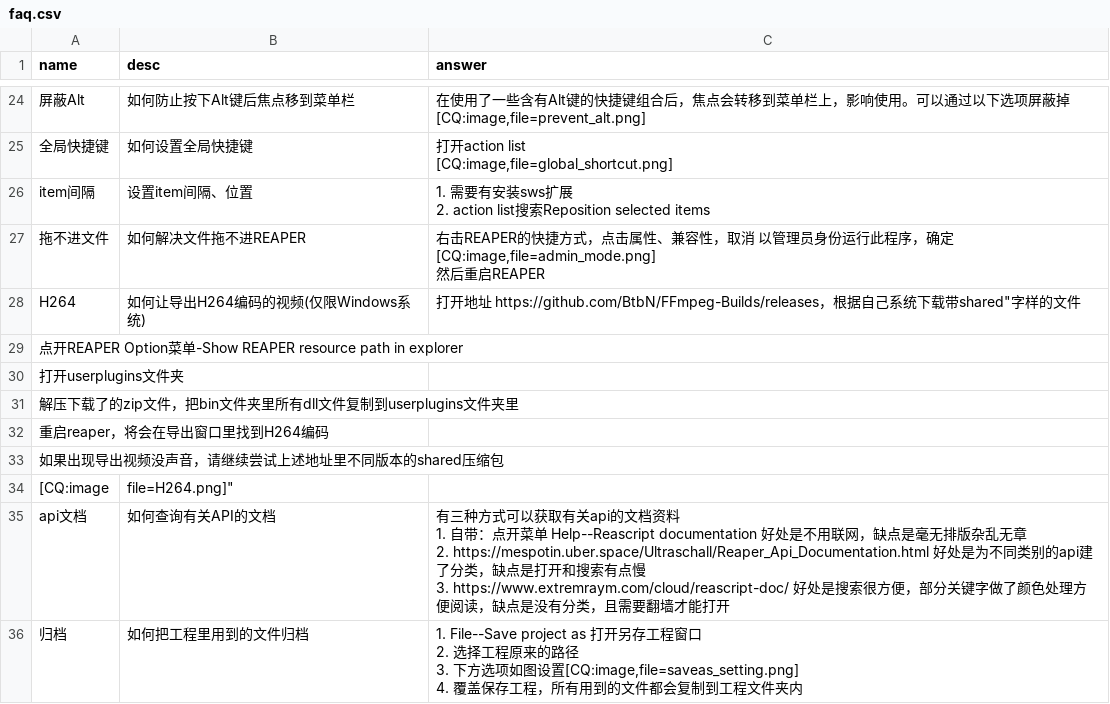
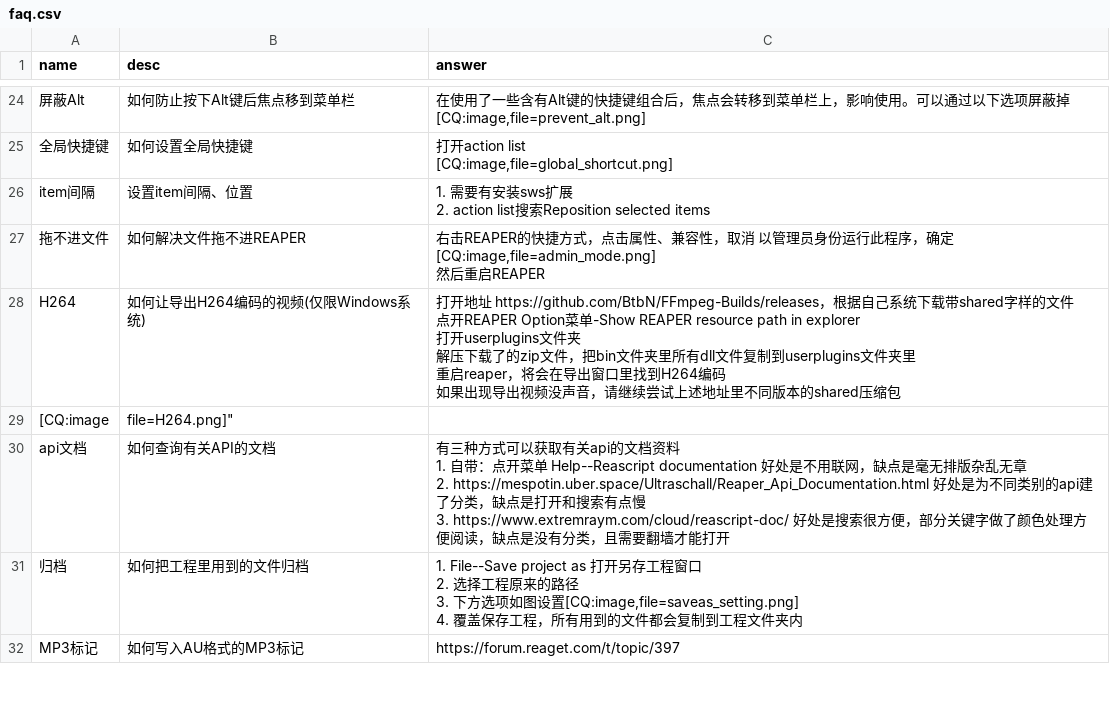
Before and after one commit to REAPER-CN/reabot.REAPER-CN, a CSV file: faq.csv, drawn as a sheet; only a part is shown, gaps mark what is left out; the shorter side is filled out with more unchanged rows.

Commit message:
修改H264词条

```diff
--- a/faq.csv
+++ b/faq.csv
@@ -75,8 +75,8 @@ item间隔,设置item间隔、位置,"1. 需要有安装sws扩展
 然后重启REAPER"
-H264,如何让导出H264编码的视频(仅限Windows系统),"打开地址 https://github.com/BtbN/FFmpeg-Builds/releases，根据自己系统下载带"shared"字样的文件
-点开REAPER Option菜单-Show REAPER resource path in explorer
-打开userplugins文件夹
-解压下载了的zip文件，把bin文件夹里所有dll文件复制到userplugins文件夹里
-重启reaper，将会在导出窗口里找到H264编码
-如果出现导出视频没声音，请继续尝试上述地址里不同版本的shared压缩包
+H264,如何让导出H264编码的视频(仅限Windows系统),"打开地址 https://github.com/BtbN/FFmpeg-Builds/releases，根据自己系统下载带shared字样的文件
+点开REAPER Option菜单-Show REAPER resource path in explorer
+打开userplugins文件夹
+解压下载了的zip文件，把bin文件夹里所有dll文件复制到userplugins文件夹里
+重启reaper，将会在导出窗口里找到H264编码
+如果出现导出视频没声音，请继续尝试上述地址里不同版本的shared压缩包"
 [CQ:image,file=H264.png]"
```
